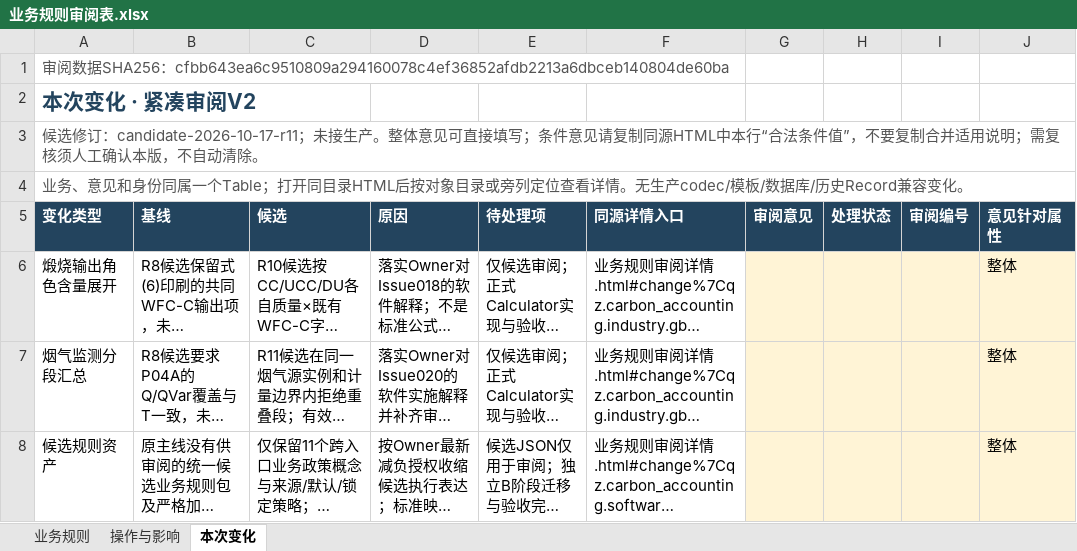
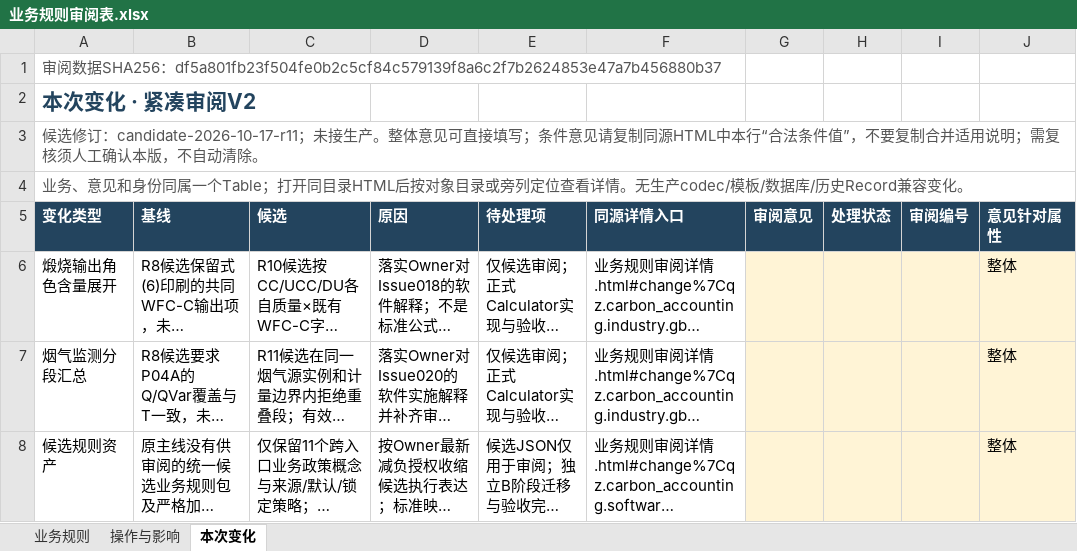
Before and after one commit to adgo07/GHGTOOL, an Excel workbook: docs/architecture/business-rules/evidence/业务规则审阅表.xlsx, sheet 本次变化, drawn as a sheet; only a part is shown; long unchanged cells end in …; values as stored, in another font and other column widths than the file's, no borders; table styles not drawn; the diff names each change by its address in the sheet, - before the commit and + after, or states it on an @@ line.

```diff
--- a/docs/architecture/business-rules/evidence/业务规则审阅表.xlsx (sheet 本次变化)
+++ b/docs/architecture/business-rules/evidence/业务规则审阅表.xlsx (sheet 本次变化)
-A1 (变化类型): …SHA256：cfbb643ea6c9510809a294160078c4ef36852afdb2213a6dbceb140804de60ba
+A1 (变化类型): …SHA256：df5a801fb23f504fe0b2c5cf84c579139f8a6c2f7b2624853e47a7b456880b37
```
Also changed, not shown: sheet 业务规则, sheet 操作与影响, hidden cells, 13 other files.
